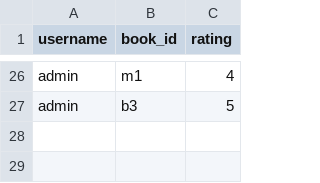
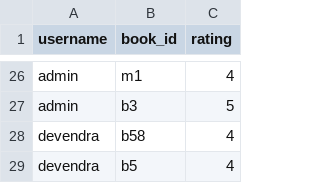
Before and after one commit to devendrakushwah/recommendation-system-for-inter-related-content, a CSV file: datasets/book_ratings.csv, drawn as a sheet; only a part is shown, gaps mark what is left out.

```diff
--- a/datasets/book_ratings.csv
+++ b/datasets/book_ratings.csv
@@ -27 +27,3 @@ admin,m1,4
 admin,b3,5
+devendra,b58,4
+devendra,b5,4
```
Also changed, not shown: datasets/movie_ratings.csv, datasets/tvshow_ratings.csv, 20 other files.
